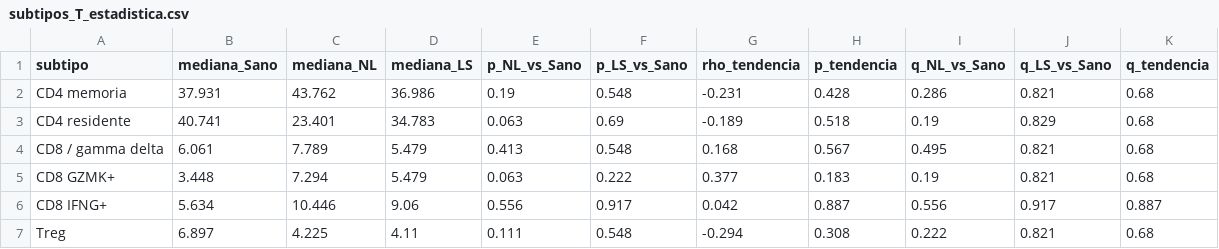
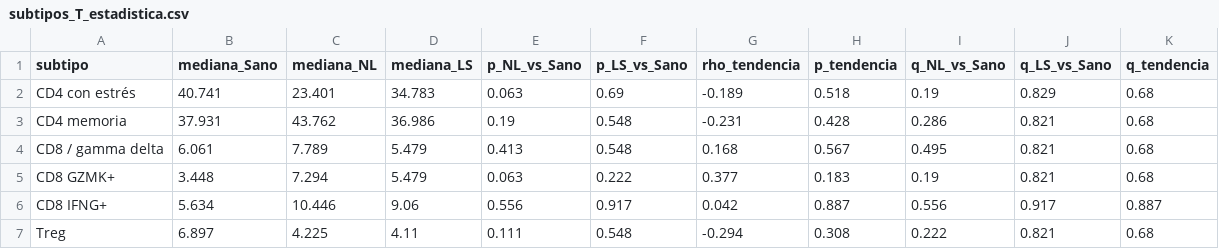
Before and after one commit to leomorgzzz/vitiligo-linfocitos-t, a CSV file: results/tablas/subtipos_T_estadistica.csv, drawn as a sheet; removed rows and columns are numbered as before the commit, all else as after; the diff names each change by its address in the sheet, - before the commit and + after, or states it on an @@ line.

Commit message:
subtipo CD4 residente a CD4 con estrés y agregada validación de marcadores

```diff
--- a/results/tablas/subtipos_T_estadistica.csv
+++ b/results/tablas/subtipos_T_estadistica.csv
+row 2: CD4 con estrés | 40.741 | 23.401 | 34.783 | 0.063 | 0.69 | -0.189 | 0.518 | 0.19 | 0.829 | 0.68
-row 3: CD4 residente | 40.741 | 23.401 | 34.783 | 0.063 | 0.69 | -0.189 | 0.518 | 0.19 | 0.829 | 0.68
```
Also changed, not shown: results/tablas/subtipos_T_por_muestra.csv, 7 other files.
